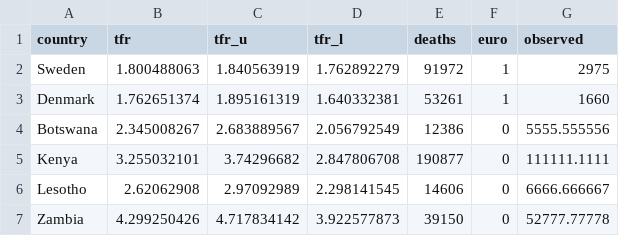
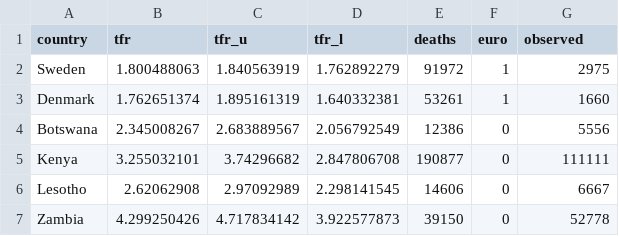
Before and after one commit to ANXUNWXY179/project_wxy, a CSV file: DATA/global_test.csv, drawn as a sheet.

```diff
--- a/DATA/global_test.csv
+++ b/DATA/global_test.csv
@@ -3,5 +3,5 @@ Sweden,1.800488063,1.840563919,1.762892279,91972,1,2975
 Denmark,1.762651374,1.895161319,1.640332381,53261,1,1660
-Botswana,2.345008267,2.683889567,2.056792549,12386,0,5555.555556
-Kenya,3.255032101,3.74296682,2.847806708,190877,0,111111.1111
-Lesotho,2.62062908,2.97092989,2.298141545,14606,0,6666.666667
-Zambia,4.299250426,4.717834142,3.922577873,39150,0,52777.77778
+Botswana,2.345008267,2.683889567,2.056792549,12386,0,5556
+Kenya,3.255032101,3.74296682,2.847806708,190877,0,111111
+Lesotho,2.62062908,2.97092989,2.298141545,14606,0,6667
+Zambia,4.299250426,4.717834142,3.922577873,39150,0,52778
```
Also changed, not shown: 19 other files.
